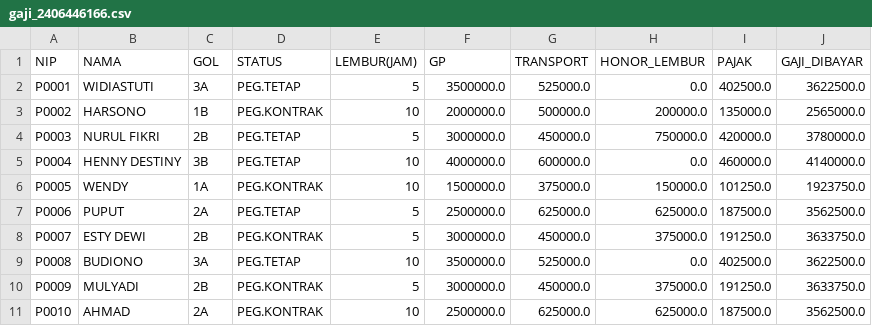
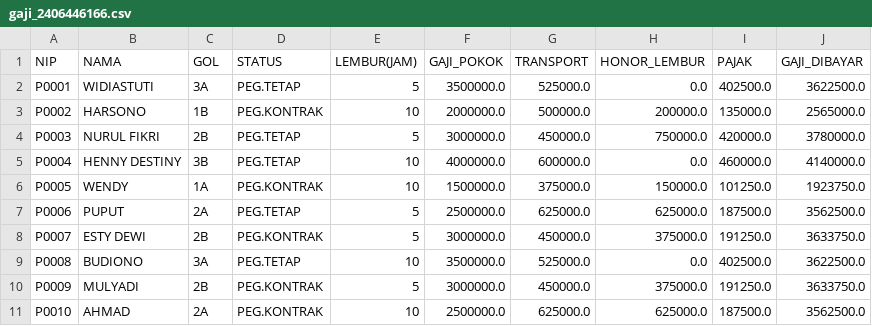
Before and after one commit to winnycaroline/UI2025, a CSV file: output/gaji_2406446166.csv, drawn as a sheet.

Commit message:
committing files

```diff
--- a/output/gaji_2406446166.csv
+++ b/output/gaji_2406446166.csv
@@ -1,2 +1,2 @@
-NIP,NAMA,GOL,STATUS,LEMBUR(JAM),GP,TRANSPORT,HONOR_LEMBUR,PAJAK,GAJI_DIBAYAR
+NIP,NAMA,GOL,STATUS,LEMBUR(JAM),GAJI_POKOK,TRANSPORT,HONOR_LEMBUR,PAJAK,GAJI_DIBAYAR
 P0001,WIDIASTUTI,3A,PEG.TETAP,5,3500000.0,525000.0,0.0,402500.0,3622500.0
```
